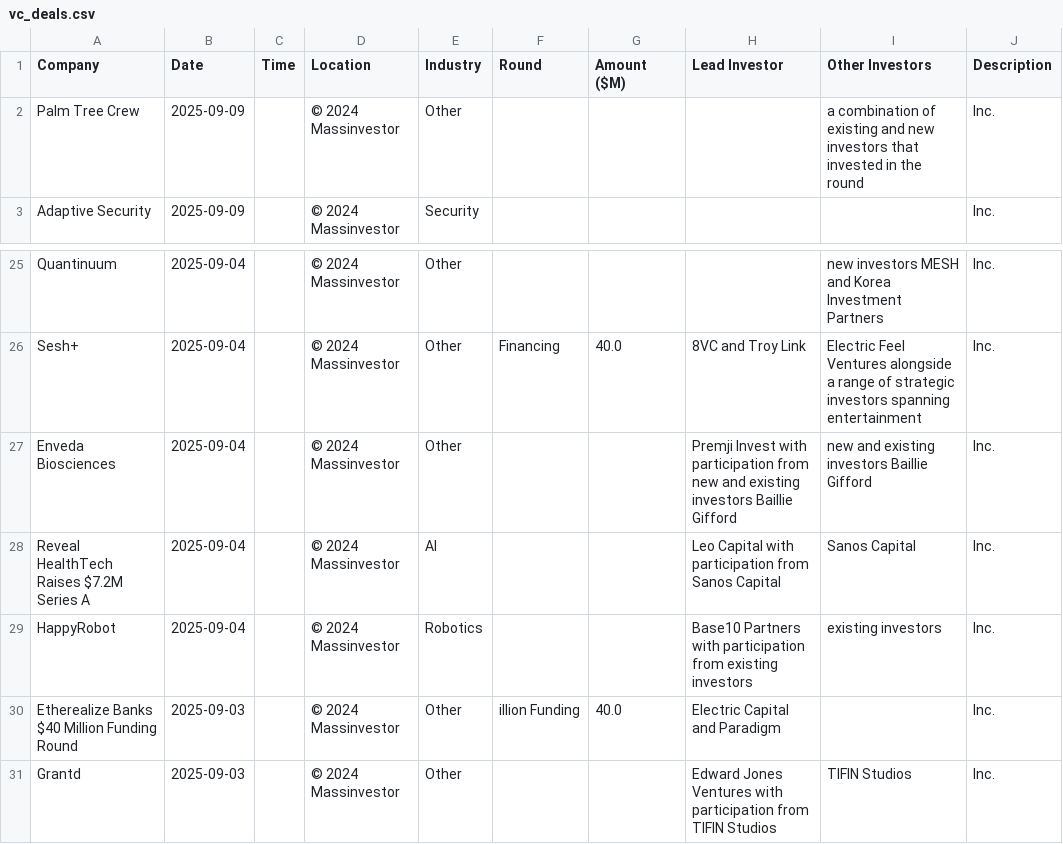
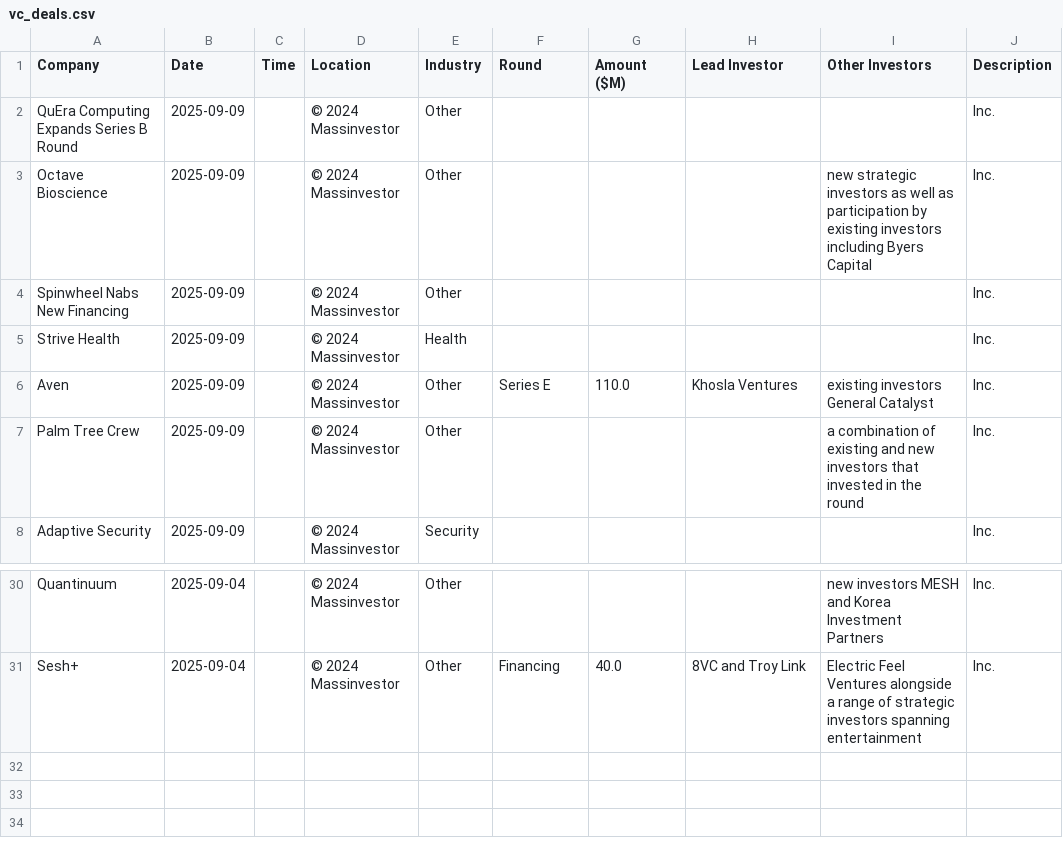
Before and after one commit to msingh6383/vcdeals, a CSV file: vc_deals.csv, drawn as a sheet; only a part is shown, gaps mark what is left out; removed rows and columns are numbered as before the commit, all else as after; the diff names each change by its address in the sheet, - before the commit and + after, or states it on an @@ line.

```diff
--- a/vc_deals.csv
+++ b/vc_deals.csv
+row 2: QuEra Computing Expands Series B Round | 2025-09-09 |  | © 2024 Massinvestor | Other |  |  |  |  | Inc.
+row 3: Octave Bioscience | 2025-09-09 |  | © 2024 Massinvestor | Other |  |  |  | new strategic investors as well as participation by existing investors including Byers Capital | Inc.
+row 4: Spinwheel Nabs New Financing | 2025-09-09 |  | © 2024 Massinvestor | Other |  |  |  |  | Inc.
+row 5: Strive Health | 2025-09-09 |  | © 2024 Massinvestor | Health |  |  |  |  | Inc.
+row 6: Aven | 2025-09-09 |  | © 2024 Massinvestor | Other | Series E | 110.0 | Khosla Ventures | existing investors General Catalyst | Inc.
-row 27: Enveda Biosciences | 2025-09-04 |  | © 2024 Massinvestor | Other |  |  | Premji Invest with participation from new and existing investors Baillie Gifford | new and existing investors Baillie Gifford | Inc.
-row 28: Reveal HealthTech Raises $7.2M Series A | 2025-09-04 |  | © 2024 Massinvestor | AI |  |  | Leo Capital with participation from Sanos Capital | Sanos Capital | Inc.
-row 29: HappyRobot | 2025-09-04 |  | © 2024 Massinvestor | Robotics |  |  | Base10 Partners with participation from existing investors | existing investors | Inc.
-row 30: Etherealize Banks $40 Million Funding Round | 2025-09-03 |  | © 2024 Massinvestor | Other | illion Funding | 40.0 | Electric Capital and Paradigm |  | Inc.
-row 31: Grantd | 2025-09-03 |  | © 2024 Massinvestor | Other |  |  | Edward Jones Ventures with participation from TIFIN Studios | TIFIN Studios | Inc.
```
Also changed, not shown: 1 other file.
